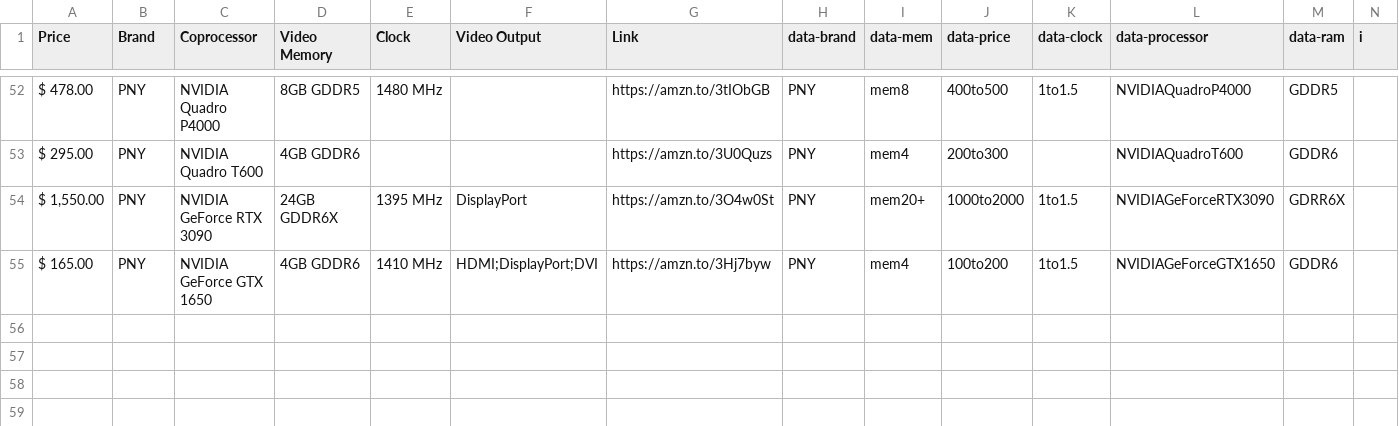
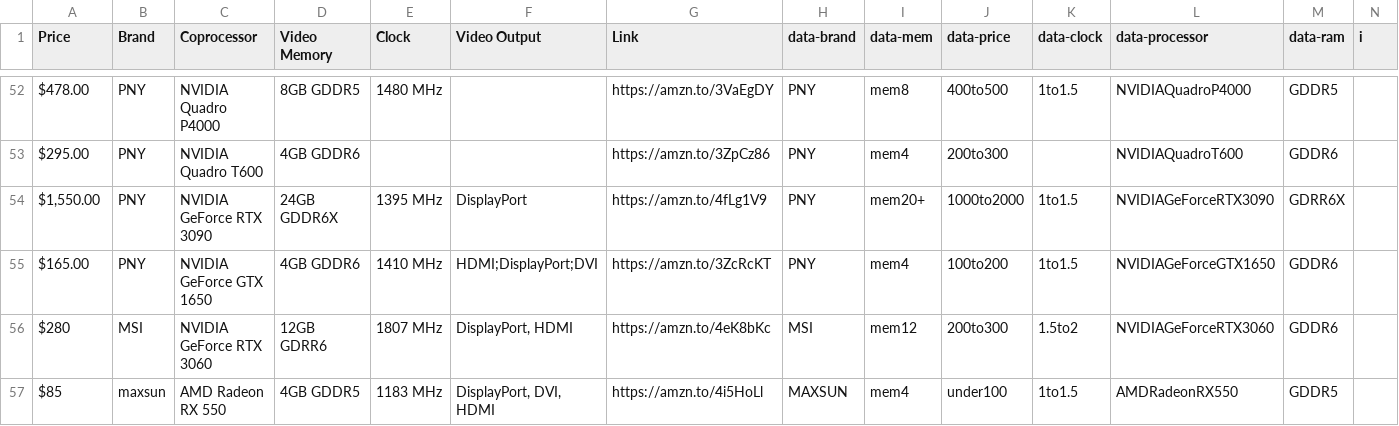
Before and after one commit to edtromp-tech/GPU-Prices, a CSV file: GPU.csv, drawn as a sheet; only a part is shown, gaps mark what is left out; the diff covers the shown part only.

```diff
--- a/GPU.csv
+++ b/GPU.csv
@@ -52,4 +52,6 @@ Price,Brand,Coprocessor,Video Memory,Clock,Video Output,Link,data-brand,data-mem
- $ 478.00 ,PNY,NVIDIA Quadro P4000,8GB GDDR5,1480 MHz,,https://amzn.to/3tIObGB,PNY,mem8,400to500,1to1.5,NVIDIAQuadroP4000,GDDR5,
- $ 295.00 ,PNY,NVIDIA Quadro T600,4GB GDDR6,,,https://amzn.to/3U0Quzs,PNY,mem4,200to300,,NVIDIAQuadroT600,GDDR6 ,
-" $ 1,550.00 ",PNY,NVIDIA GeForce RTX 3090,24GB GDDR6X,1395 MHz,DisplayPort,https://amzn.to/3O4w0St,PNY,mem20+,1000to2000,1to1.5,NVIDIAGeForceRTX3090,GDRR6X,
- $ 165.00 ,PNY,NVIDIA GeForce GTX 1650,4GB GDDR6,1410 MHz,HDMI;DisplayPort;DVI,https://amzn.to/3Hj7byw,PNY,mem4,100to200,1to1.5,NVIDIAGeForceGTX1650,GDDR6 ,
+$478.00,PNY,NVIDIA Quadro P4000,8GB GDDR5,1480 MHz,,https://amzn.to/3VaEgDY,PNY,mem8,400to500,1to1.5,NVIDIAQuadroP4000,GDDR5,
+$295.00,PNY,NVIDIA Quadro T600,4GB GDDR6,,,https://amzn.to/3ZpCz86,PNY,mem4,200to300,,NVIDIAQuadroT600,GDDR6 ,
+"$1,550.00",PNY,NVIDIA GeForce RTX 3090,24GB GDDR6X,1395 MHz,DisplayPort,https://amzn.to/4fLg1V9,PNY,mem20+,1000to2000,1to1.5,NVIDIAGeForceRTX3090,GDRR6X,
+$165.00,PNY,NVIDIA GeForce GTX 1650,4GB GDDR6,1410 MHz,HDMI;DisplayPort;DVI,https://amzn.to/3ZcRcKT,PNY,mem4,100to200,1to1.5,NVIDIAGeForceGTX1650,GDDR6 ,
+$280,MSI,NVIDIA GeForce RTX 3060,12GB GDRR6,1807 MHz,"DisplayPort, HDMI",https://amzn.to/4eK8bKc,MSI,mem12,200to300,1.5to2,NVIDIAGeForceRTX3060,GDDR6 ,
+$85,maxsun,AMD Radeon RX 550,4GB GDDR5,1183 MHz,"DisplayPort, DVI, HDMI",https://amzn.to/4i5HoLl,MAXSUN,mem4,under100,1to1.5,AMDRadeonRX550,GDDR5,
```
Also changed, not shown: 58 edited cells elsewhere in this file.
